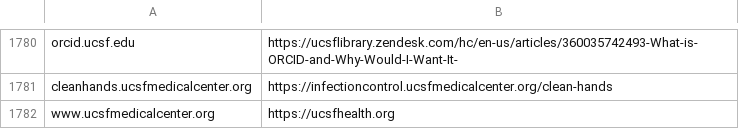
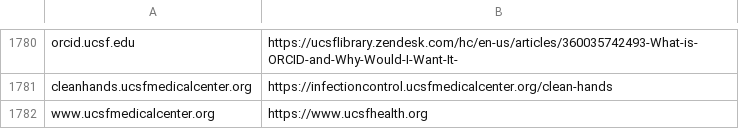
Before and after one commit to ucsf-web-services/redirect-service, a TSV file: rules.tsv, drawn as a sheet; only a part is shown, gaps mark what is left out.

Commit message:
Fix https to www.ucsfhealth.org

```diff
--- a/rules.tsv
+++ b/rules.tsv
@@ -1781,2 +1781,2 @@ orcid.ucsf.edu	https://ucsflibrary.zendesk.com/hc/en-us/articles/360035742493-Wh
 cleanhands.ucsfmedicalcenter.org	https://infectioncontrol.ucsfmedicalcenter.org/clean-hands
-www.ucsfmedicalcenter.org	https://ucsfhealth.org
+www.ucsfmedicalcenter.org	https://www.ucsfhealth.org
```
